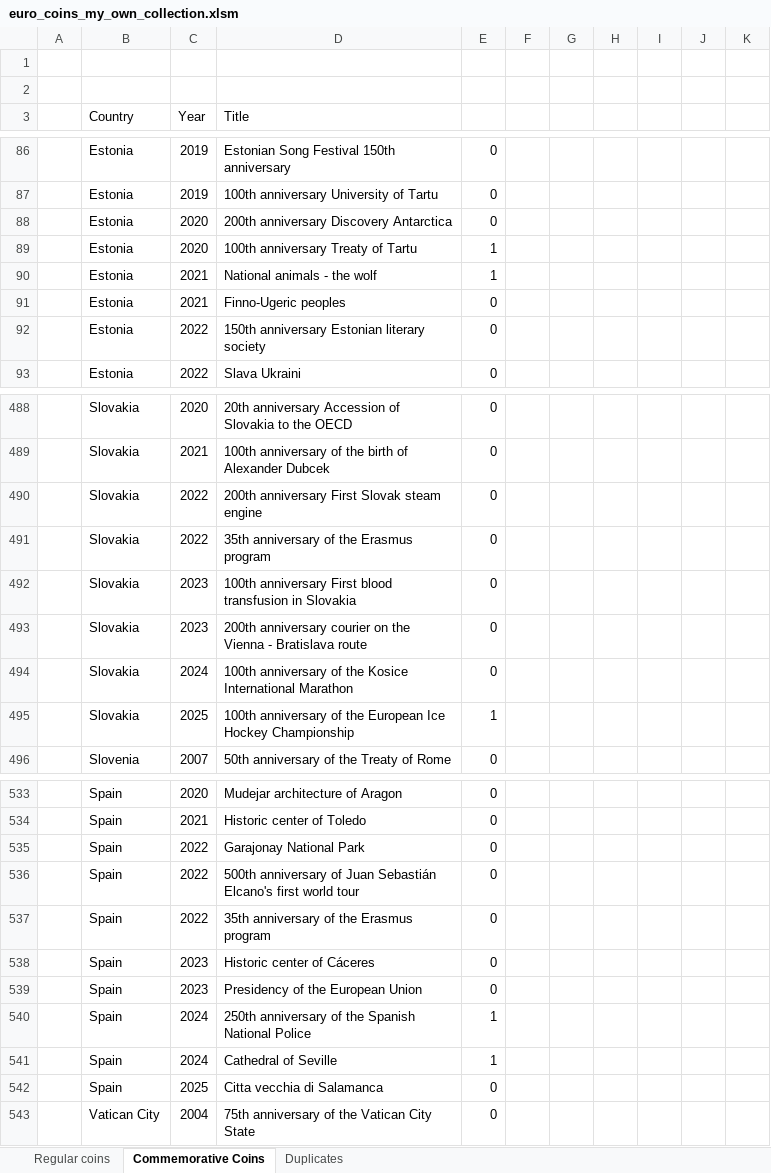
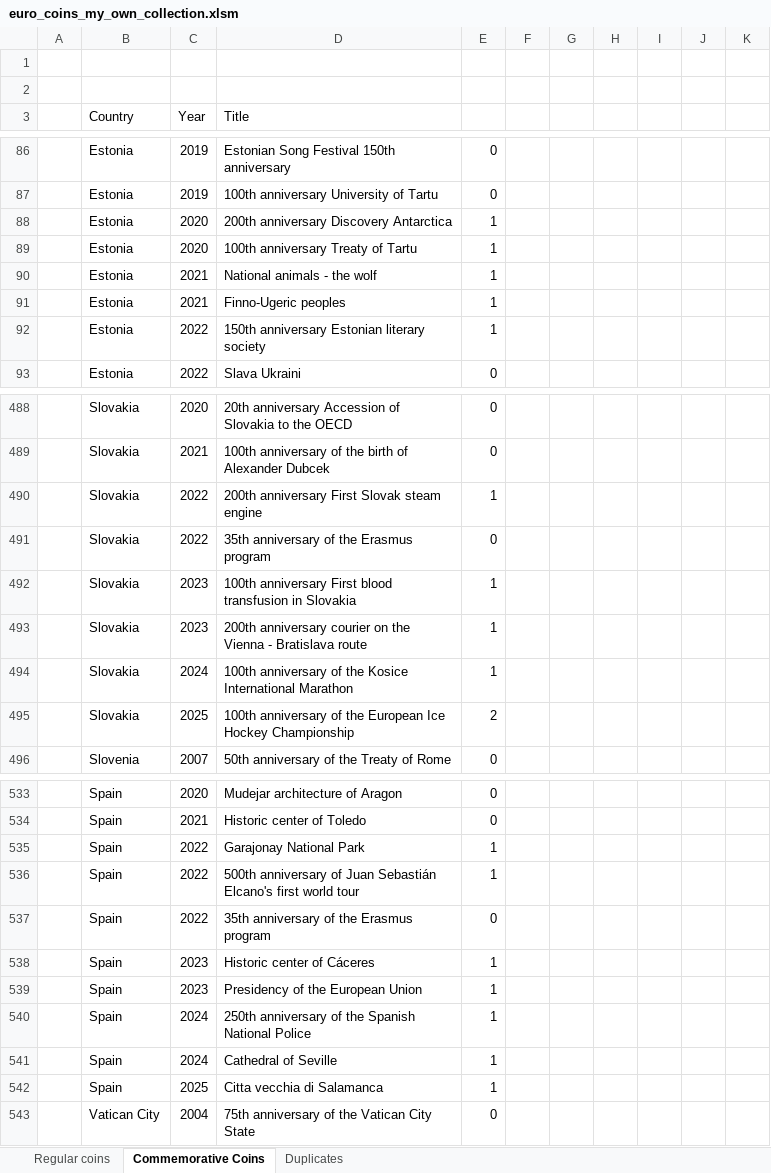
Before and after one commit to Dominik9805/2-euro-commemorative-coins, an Excel workbook: euro_coins_my_own_collection.xlsm, sheet Commemorative Coins, drawn as a sheet; only a part is shown, gaps mark what is left out; values as stored, in another font and other column widths than the file's, no cell formats; charts and pictures not drawn; the diff covers the shown part only; the diff names each change by its address in the sheet, - before the commit and + after, or states it on an @@ line.

Commit message:
Update euro_coins_my_own_collection.xlsm
purchase from Historia Hamburg added

```diff
--- a/euro_coins_my_own_collection.xlsm (sheet Commemorative Coins)
+++ b/euro_coins_my_own_collection.xlsm (sheet Commemorative Coins)
-E88: 0
+E88: 1
-E91:E92: 0
+E91:E92: 1
-E490: 0
+E490: 1
-E492:E494: 0
+E492:E494: 1
-E495: 1
+E495: 2
-E535:E536: 0
+E535:E536: 1
-E538:E539: 0
+E538:E539: 1
-E542: 0
+E542: 1
```
Also changed, not shown: 12 edited cells elsewhere in this sheet, sheet Duplicates, cell formats.
